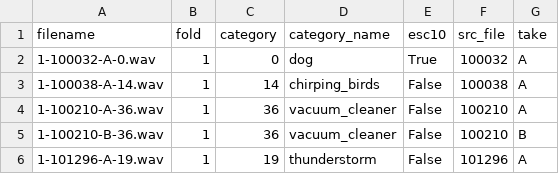
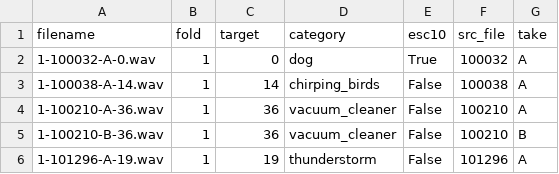
Before and after one commit to karolpiczak/ESC-50, a CSV file: esc50.csv, drawn as a sheet; only a part is shown.

Commit message:
Modify meta file header

```diff
--- a/esc50.csv
+++ b/esc50.csv
@@ -1,2 +1,2 @@
-filename,fold,category,category_name,esc10,src_file,take
+filename,fold,target,category,esc10,src_file,take
 1-100032-A-0.wav,1,0,dog,True,100032,A
```
